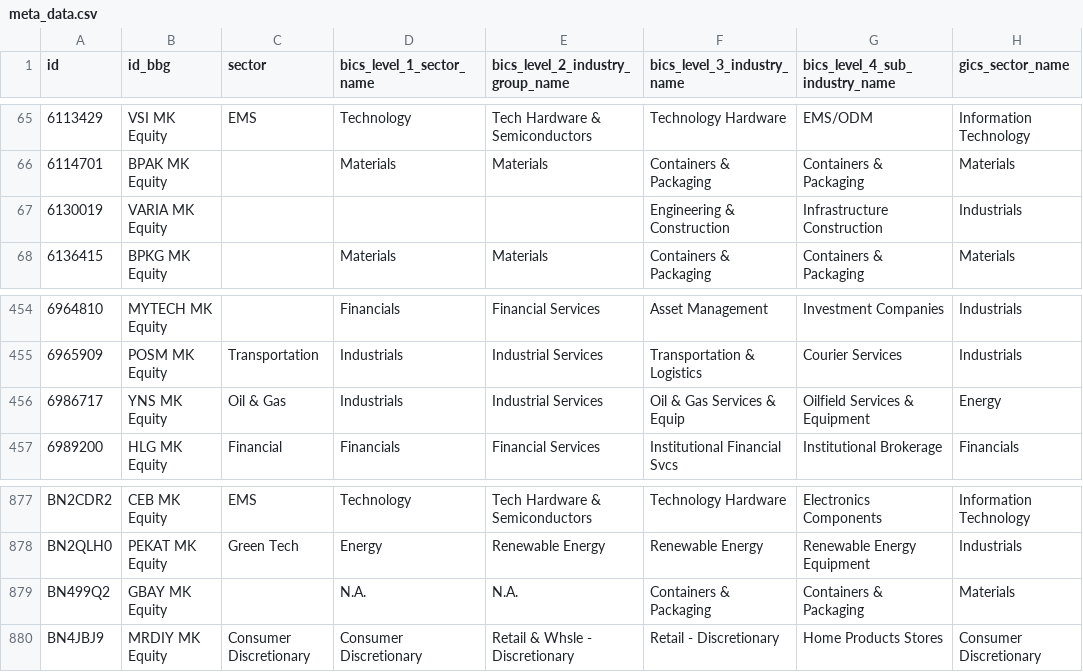
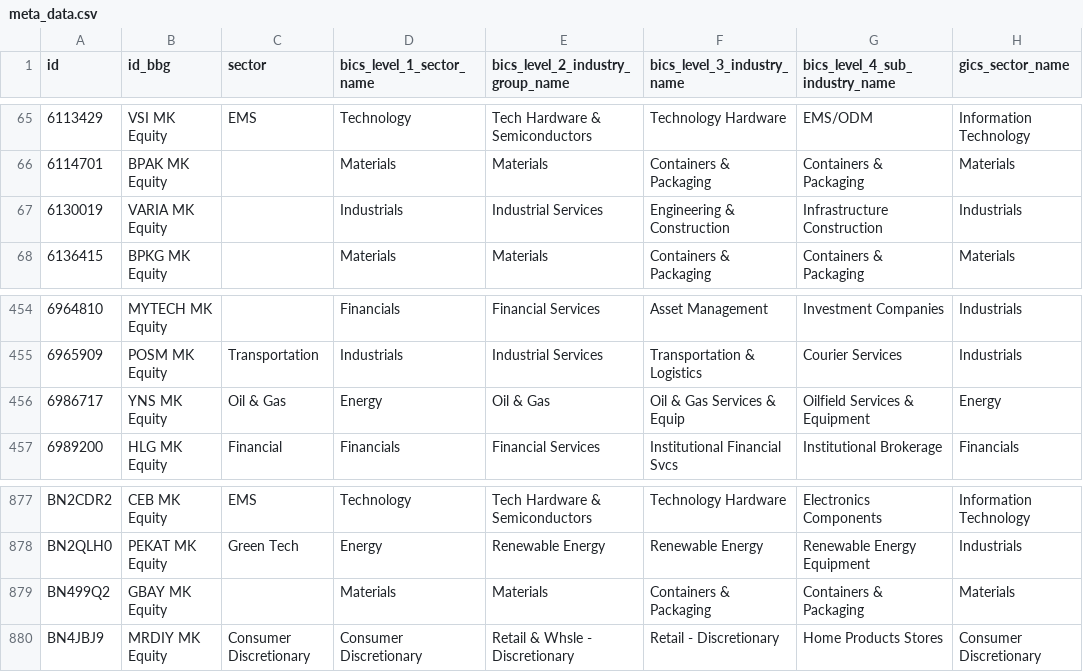
Before and after one commit to etq-quant/bursa, a CSV file: data/meta_data.csv, drawn as a sheet; only a part is shown, gaps mark what is left out; the diff names each change by its address in the sheet, - before the commit and + after, or states it on an @@ line.

Commit message:
[bot] commit

```diff
--- a/data/meta_data.csv
+++ b/data/meta_data.csv
-D67 (bics_level_1_sector_name): (empty)
+D67 (bics_level_1_sector_name): Industrials
-E67 (bics_level_2_industry_group_name): (empty)
+E67 (bics_level_2_industry_group_name): Industrial Services
-D456 (bics_level_1_sector_name): Industrials
+D456 (bics_level_1_sector_name): Energy
-E456 (bics_level_2_industry_group_name): Industrial Services
+E456 (bics_level_2_industry_group_name): Oil & Gas
-D879 (bics_level_1_sector_name): N.A.
+D879 (bics_level_1_sector_name): Materials
-E879 (bics_level_2_industry_group_name): N.A.
+E879 (bics_level_2_industry_group_name): Materials
```
